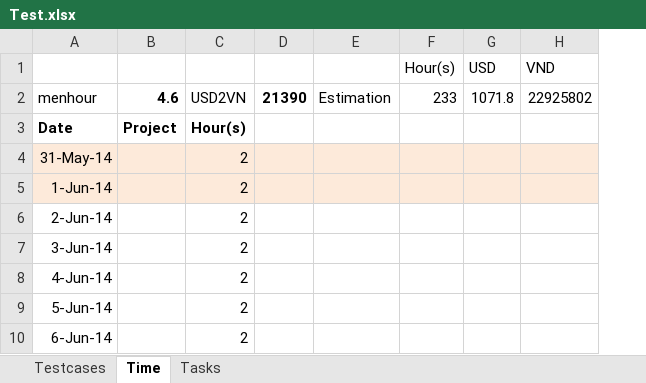
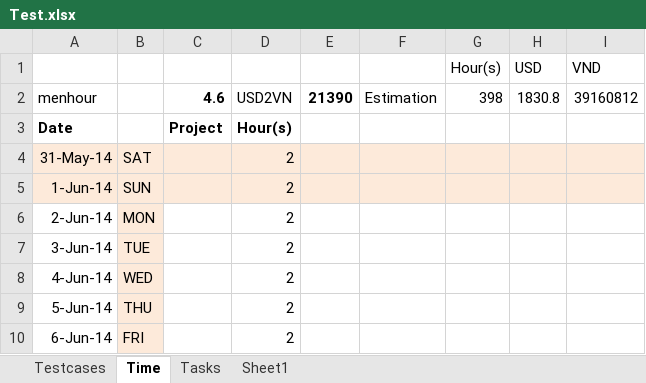
Before and after one commit to daoanhvu/libnmath, an Excel workbook: Test.xlsx, sheet Time, drawn as a sheet; only a part is shown; values as stored, in another font and other column widths than the file's, no borders; addresses are those after the commit; the diff covers the shown part only; the diff names each change by its address in the sheet, - before the commit and + after, or states it on an @@ line.

```diff
--- a/Test.xlsx (sheet Time)
+++ b/Test.xlsx (sheet Time)
+sheet tab: Sheet1
+column B, rows 4-10: SAT | SUN | MON | TUE | WED | THU | FRI
-G2 (Hour(s)): 233
+G2 (Hour(s)): 398
-H2 (USD): 1071.8
+H2 (USD): 1830.8
-I2 (VND): 22925802
+I2 (VND): 39160812
```
Also changed, not shown: 40 added rows elsewhere in this sheet, 3 other files.
